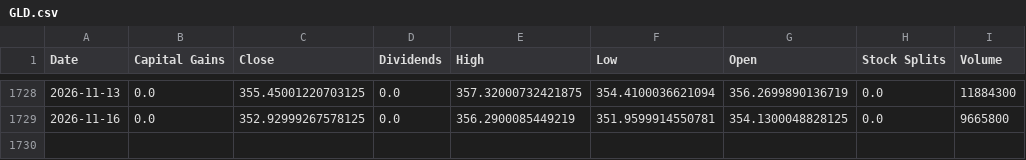
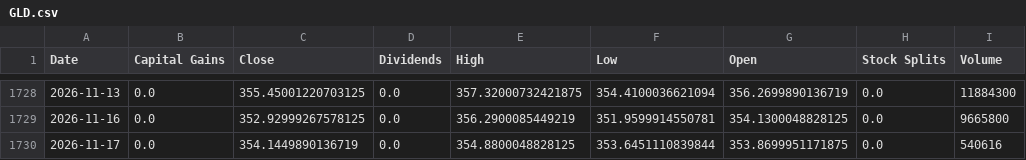
Before and after one commit to xunxuntj/US_Stock_Trading_Signal_Dashboard, a CSV file: data/GLD.csv, drawn as a sheet; only a part is shown, gaps mark what is left out.

```diff
--- a/data/GLD.csv
+++ b/data/GLD.csv
@@ -1729 +1729,2 @@ Date,Capital Gains,Close,Dividends,High,Low,Open,Stock Splits,Volume
 2026-11-16,0.0,352.92999267578125,0.0,356.2900085449219,351.9599914550781,354.1300048828125,0.0,9665800
+2026-11-17,0.0,354.1449890136719,0.0,354.8800048828125,353.6451110839844,353.8699951171875,0.0,540616
```
Also changed, not shown: data/DBC.csv, data/QLD.csv, 17 other files.
